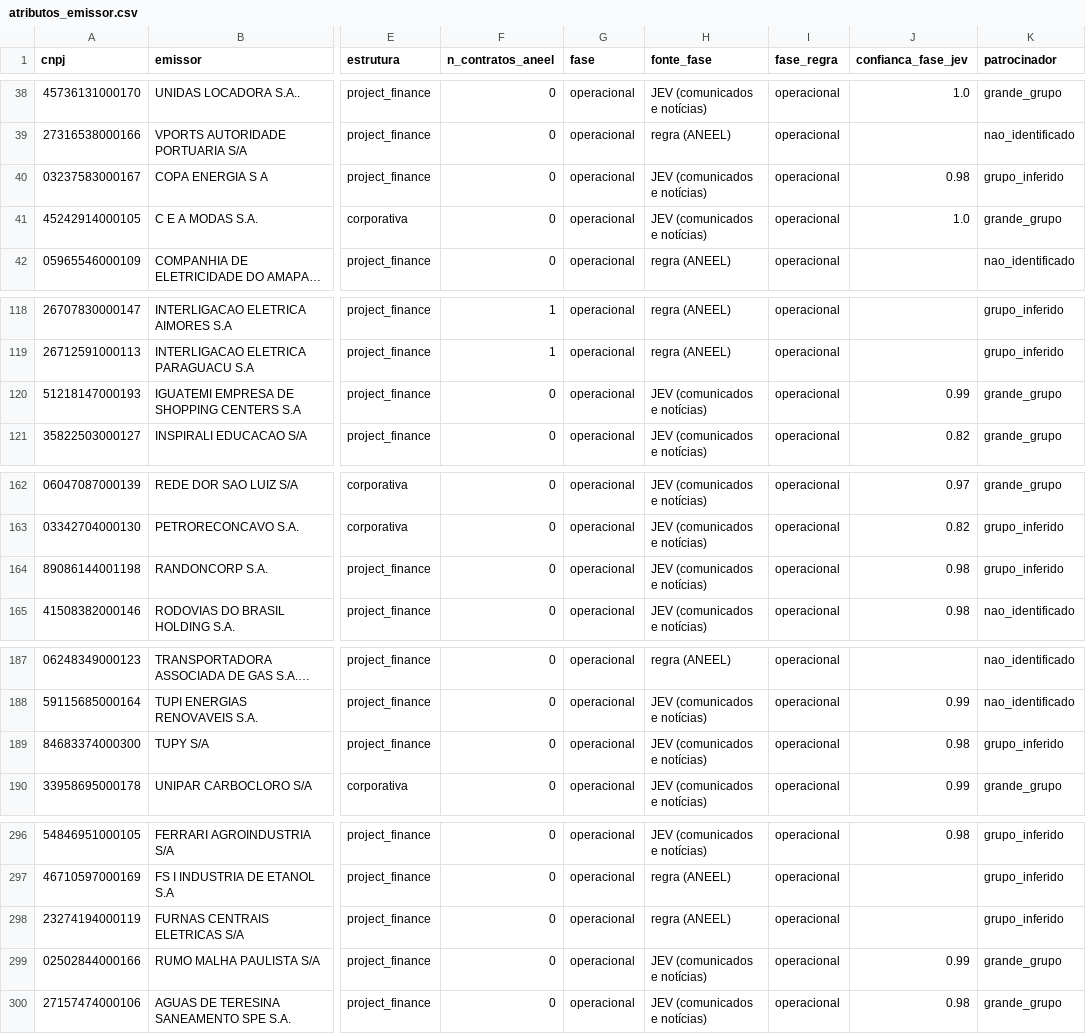
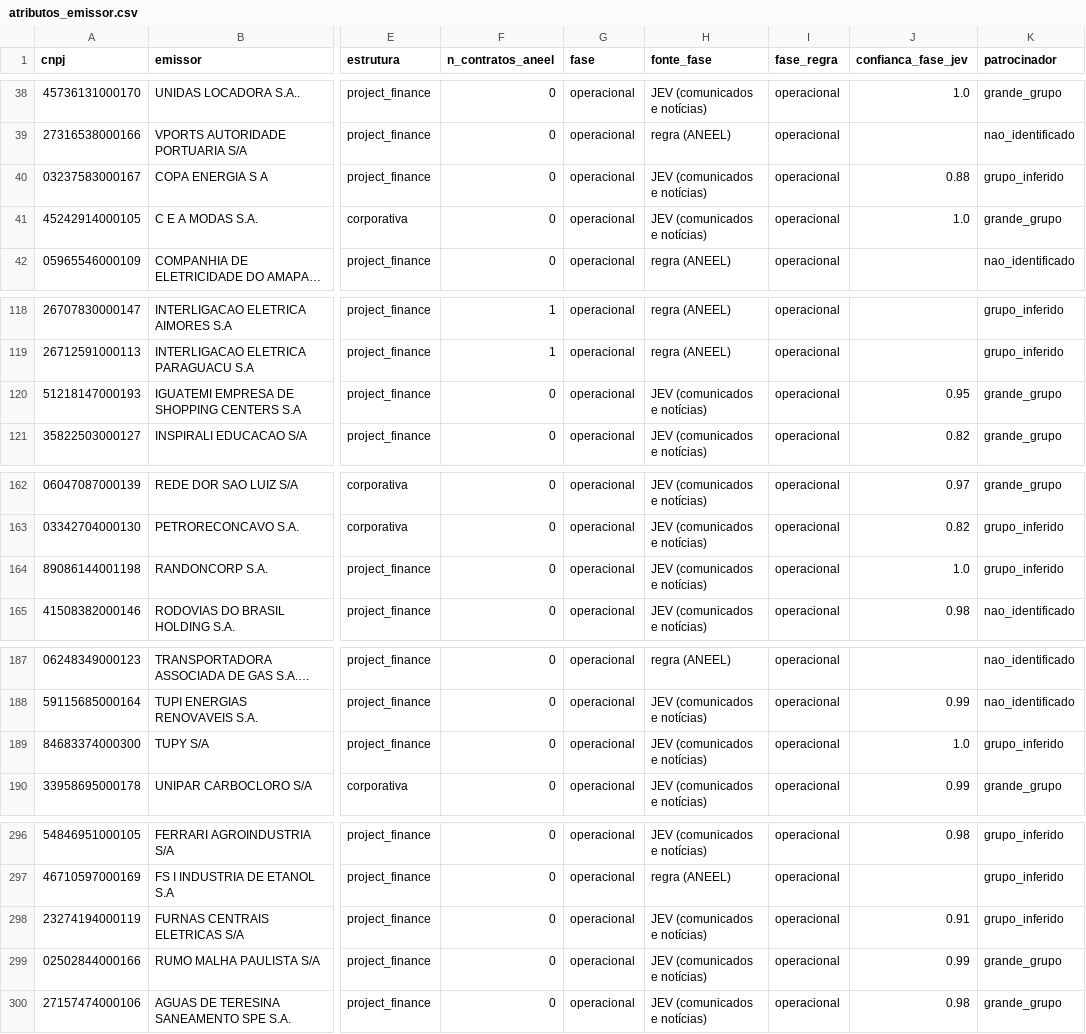
Before and after one commit to alissondpoliveira/grafo-credito, a CSV file: dados/derivados/atributos_emissor.csv, drawn as a sheet; only a part is shown, gaps mark what is left out; long unchanged cells end in …; the diff names each change by its address in the sheet, - before the commit and + after, or states it on an @@ line.

```diff
--- a/dados/derivados/atributos_emissor.csv
+++ b/dados/derivados/atributos_emissor.csv
-J40 (confianca_fase_jev): 0.98
+J40 (confianca_fase_jev): 0.88
-J120 (confianca_fase_jev): 0.99
+J120 (confianca_fase_jev): 0.95
-J164 (confianca_fase_jev): 0.98
+J164 (confianca_fase_jev): 1.0
-J189 (confianca_fase_jev): 0.98
+J189 (confianca_fase_jev): 1.0
-H298 (fonte_fase): regra (ANEEL)
+H298 (fonte_fase): JEV (comunicados e notícias)
-J298 (confianca_fase_jev): (empty)
+J298 (confianca_fase_jev): 0.91
```
Also changed, not shown: dados/derivados/jev/fila_revisao.csv, dados/derivados/spread_justo/2026-10-29.csv, 7 other files.
